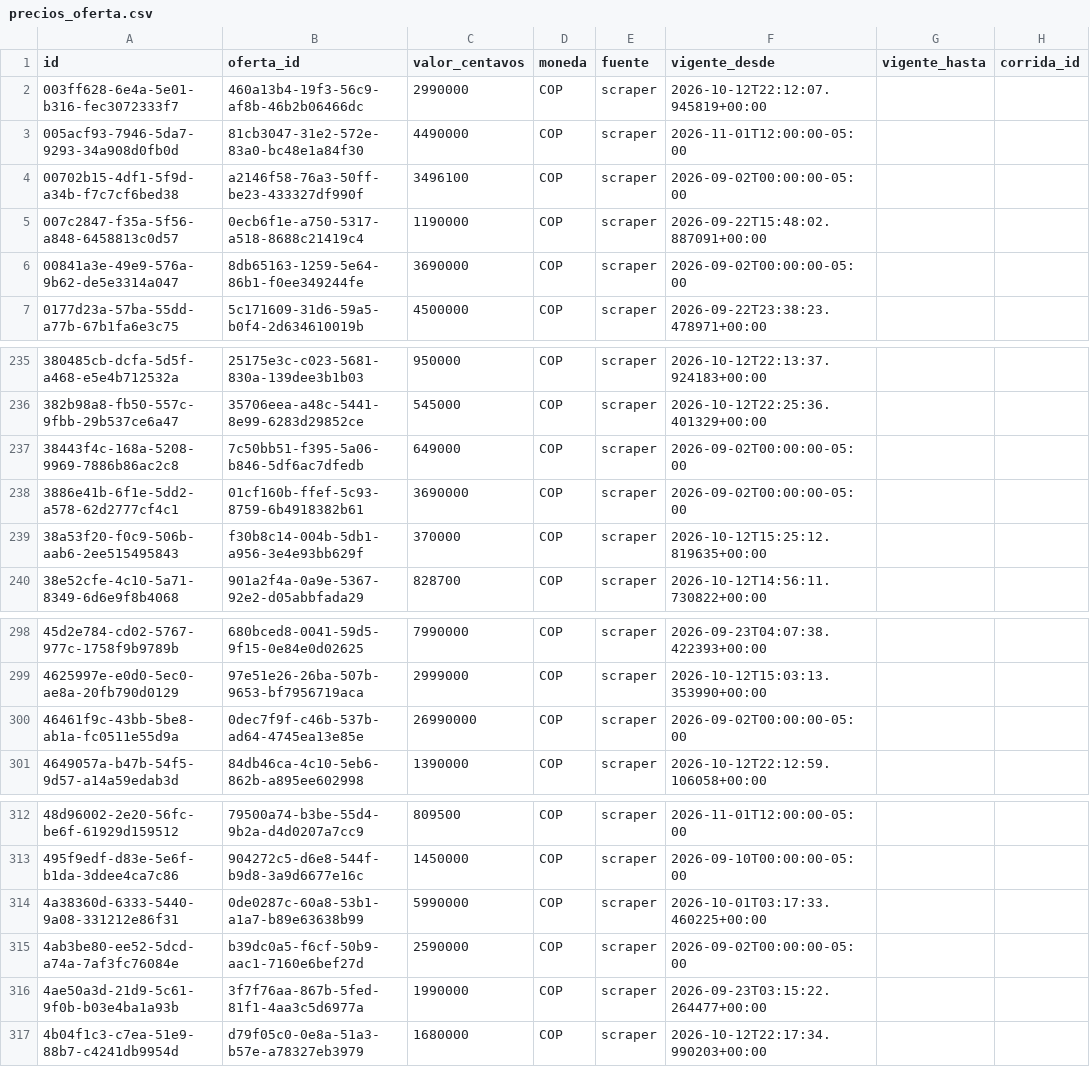
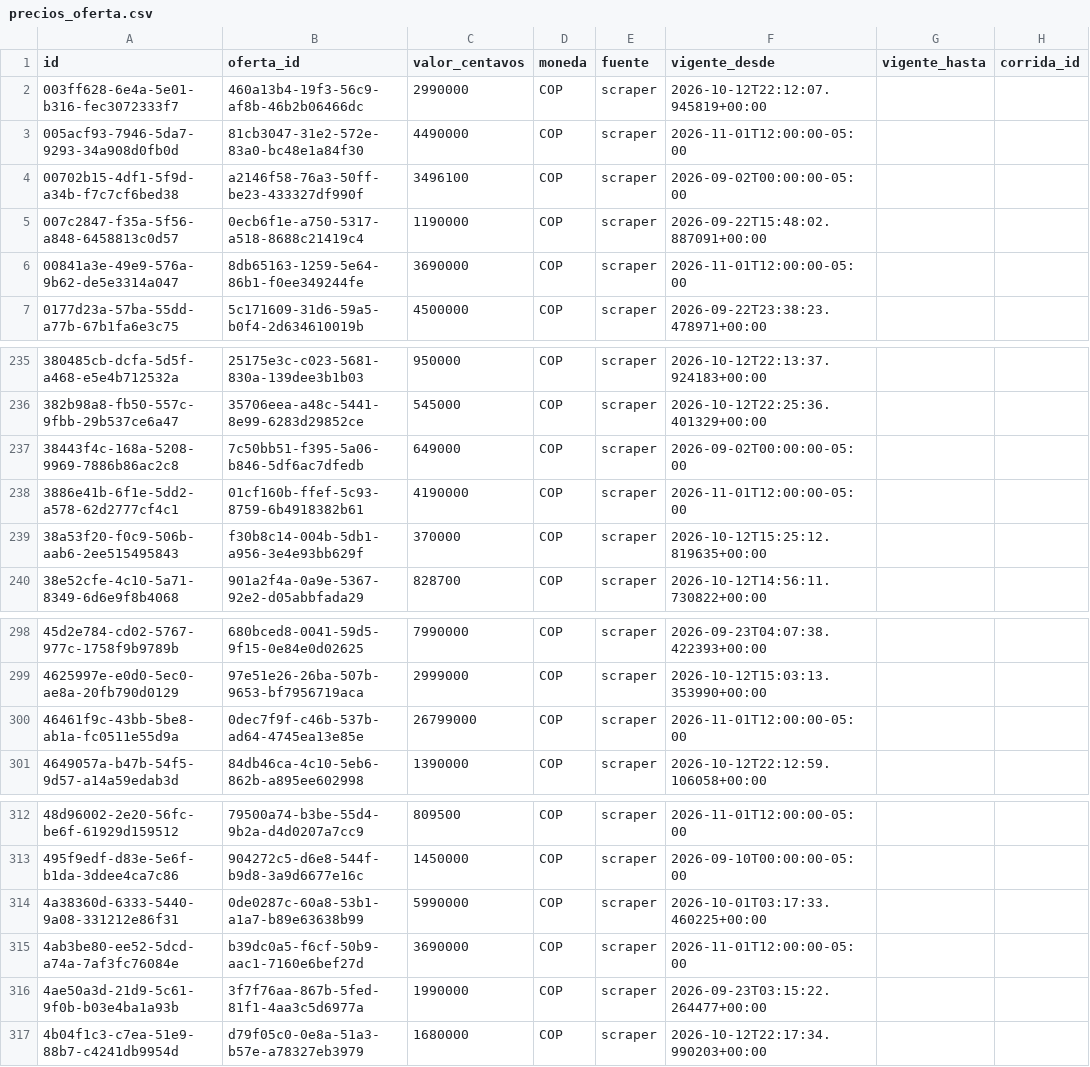
Before and after one commit to Tukit-Col/FINAL, a CSV file: datos/catalogo/precios_oferta.csv, drawn as a sheet; only a part is shown, gaps mark what is left out.

```diff
--- a/datos/catalogo/precios_oferta.csv
+++ b/datos/catalogo/precios_oferta.csv
@@ -5,3 +5,3 @@ id,oferta_id,valor_centavos,moneda,fuente,vigente_desde,vigente_hasta,corrida_id
 007c2847-f35a-5f56-a848-6458813c0d57,0ecb6f1e-a750-5317-a518-8688c21419c4,1190000,COP,scraper,2026-09-22T15:48:02.887091+00:00,,
-00841a3e-49e9-576a-9b62-de5e3314a047,8db65163-1259-5e64-86b1-f0ee349244fe,3690000,COP,scraper,2026-09-02T00:00:00-05:00,,
+00841a3e-49e9-576a-9b62-de5e3314a047,8db65163-1259-5e64-86b1-f0ee349244fe,3690000,COP,scraper,2026-11-01T12:00:00-05:00,,
 0177d23a-57ba-55dd-a77b-67b1fa6e3c75,5c171609-31d6-59a5-b0f4-2d634610019b,4500000,COP,scraper,2026-09-22T23:38:23.478971+00:00,,
@@ -237,3 +237,3 @@ id,oferta_id,valor_centavos,moneda,fuente,vigente_desde,vigente_hasta,corrida_id
 38443f4c-168a-5208-9969-7886b86ac2c8,7c50bb51-f395-5a06-b846-5df6ac7dfedb,649000,COP,scraper,2026-09-02T00:00:00-05:00,,
-3886e41b-6f1e-5dd2-a578-62d2777cf4c1,01cf160b-ffef-5c93-8759-6b4918382b61,3690000,COP,scraper,2026-09-02T00:00:00-05:00,,
+3886e41b-6f1e-5dd2-a578-62d2777cf4c1,01cf160b-ffef-5c93-8759-6b4918382b61,4190000,COP,scraper,2026-11-01T12:00:00-05:00,,
 38a53f20-f0c9-506b-aab6-2ee515495843,f30b8c14-004b-5db1-a956-3e4e93bb629f,370000,COP,scraper,2026-10-12T15:25:12.819635+00:00,,
@@ -299,3 +299,3 @@ id,oferta_id,valor_centavos,moneda,fuente,vigente_desde,vigente_hasta,corrida_id
 4625997e-e0d0-5ec0-ae8a-20fb790d0129,97e51e26-26ba-507b-9653-bf7956719aca,2999000,COP,scraper,2026-10-12T15:03:13.353990+00:00,,
-46461f9c-43bb-5be8-ab1a-fc0511e55d9a,0dec7f9f-c46b-537b-ad64-4745ea13e85e,26990000,COP,scraper,2026-09-02T00:00:00-05:00,,
+46461f9c-43bb-5be8-ab1a-fc0511e55d9a,0dec7f9f-c46b-537b-ad64-4745ea13e85e,26799000,COP,scraper,2026-11-01T12:00:00-05:00,,
 4649057a-b47b-54f5-9d57-a14a59edab3d,84db46ca-4c10-5eb6-862b-a895ee602998,1390000,COP,scraper,2026-10-12T22:12:59.106058+00:00,,
@@ -314,3 +314,3 @@ id,oferta_id,valor_centavos,moneda,fuente,vigente_desde,vigente_hasta,corrida_id
 4a38360d-6333-5440-9a08-331212e86f31,0de0287c-60a8-53b1-a1a7-b89e63638b99,5990000,COP,scraper,2026-10-01T03:17:33.460225+00:00,,
-4ab3be80-ee52-5dcd-a74a-7af3fc76084e,b39dc0a5-f6cf-50b9-aac1-7160e6bef27d,2590000,COP,scraper,2026-09-02T00:00:00-05:00,,
+4ab3be80-ee52-5dcd-a74a-7af3fc76084e,b39dc0a5-f6cf-50b9-aac1-7160e6bef27d,3690000,COP,scraper,2026-11-01T12:00:00-05:00,,
 4ae50a3d-21d9-5c61-9f0b-b03e4ba1a93b,3f7f76aa-867b-5fed-81f1-4aa3c5d6977a,1990000,COP,scraper,2026-09-23T03:15:22.264477+00:00,,
```
Also changed, not shown: datos/catalogo/ofertas_tienda.csv, datos/catalogo/productos_canonicos.csv, 1 other file.
